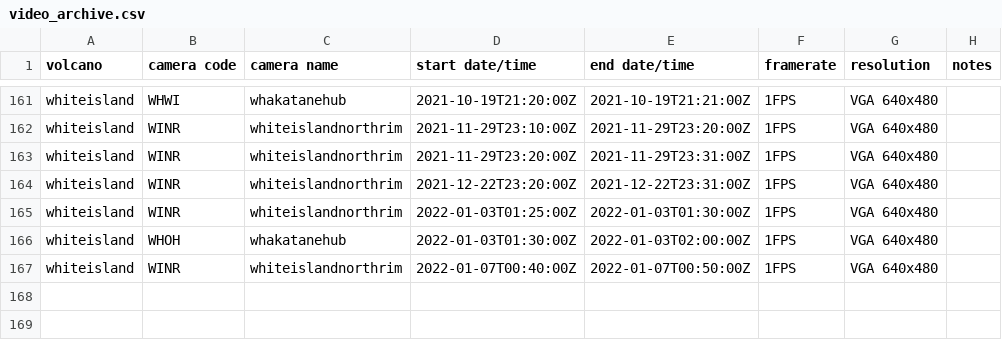
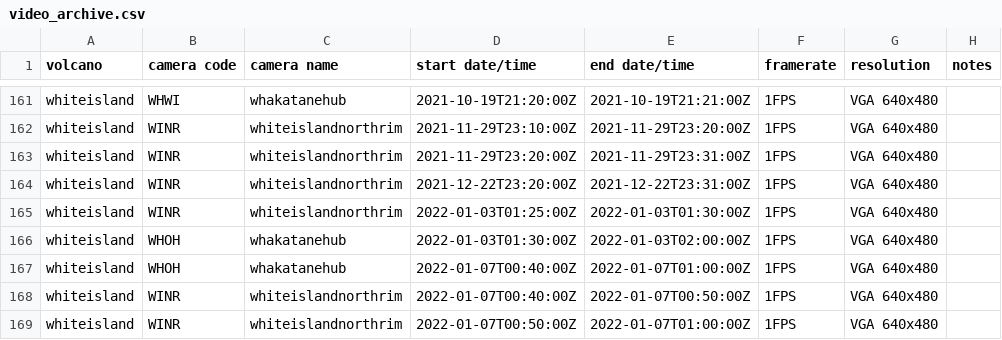
Before and after one commit to Camasher/Video_archive_data, a CSV file: video_archive.csv, drawn as a sheet; only a part is shown, gaps mark what is left out; the diff names each change by its address in the sheet, - before the commit and + after, or states it on an @@ line.

Commit message:
Update video_archive.csv

```diff
--- a/video_archive.csv
+++ b/video_archive.csv
+row 167: whiteisland | WHOH | whakatanehub | 2022-01-07T00:40:00Z | 2022-01-07T01:00:00Z | 1FPS | VGA 640x480
+row 169: whiteisland | WINR | whiteislandnorthrim | 2022-01-07T00:50:00Z | 2022-01-07T01:00:00Z | 1FPS | VGA 640x480
```
